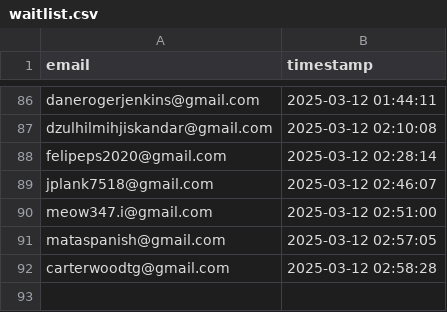
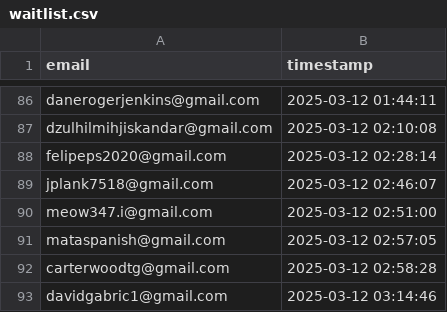
Before and after one commit to drinkitza/drinkitza, a CSV file: emails/waitlist.csv, drawn as a sheet; only a part is shown, gaps mark what is left out; the diff names each change by its address in the sheet, - before the commit and + after, or states it on an @@ line.

Commit message:
Add email: davidgabric1@gmail.com

```diff
--- a/emails/waitlist.csv
+++ b/emails/waitlist.csv
+row 93: davidgabric1@gmail.com | 2025-03-12 03:14:46
```
